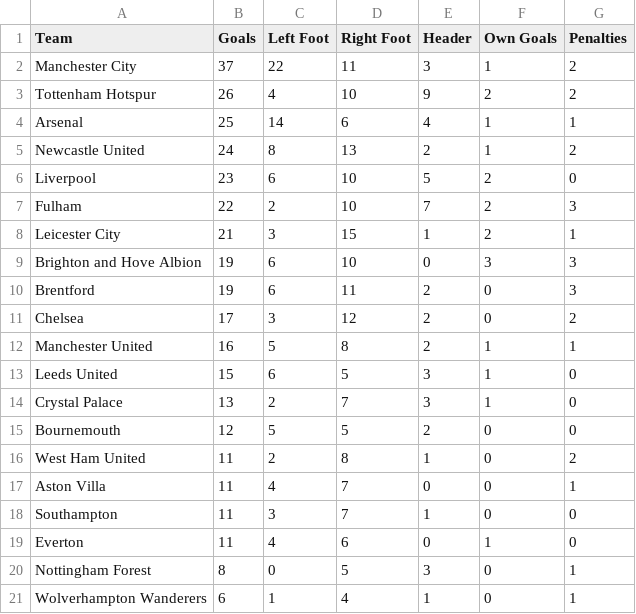
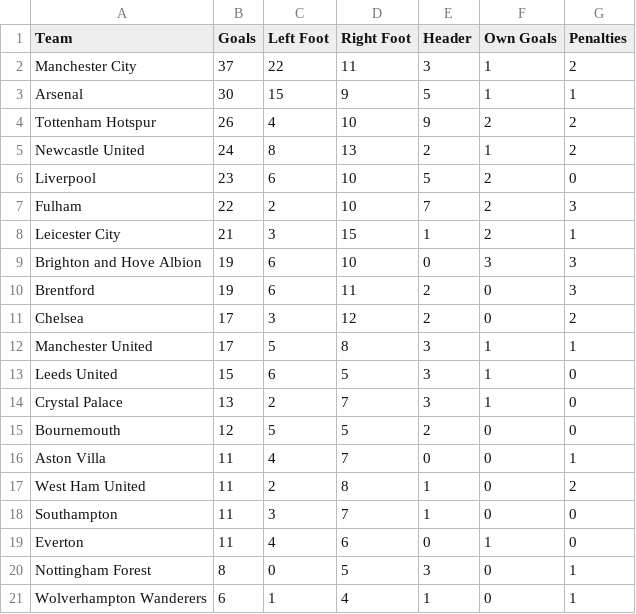
Before and after one commit to charles-adedotun/krysp-scraper, a CSV file: epl/scraped-data/goal-type.csv, drawn as a sheet.

```diff
--- a/epl/scraped-data/goal-type.csv
+++ b/epl/scraped-data/goal-type.csv
@@ -2,4 +2,4 @@
   Manchester City ,37,22,11,3,1,2
+  Arsenal ,30,15,9,5,1,1
   Tottenham Hotspur ,26,4,10,9,2,2
-  Arsenal ,25,14,6,4,1,1
   Newcastle United ,24,8,13,2,1,2
@@ -11,3 +11,3 @@
   Chelsea ,17,3,12,2,0,2
-  Manchester United ,16,5,8,2,1,1
+  Manchester United ,17,5,8,3,1,1
   Leeds United ,15,6,5,3,1,0
@@ -15,4 +15,4 @@
   Bournemouth ,12,5,5,2,0,0
+  Aston Villa ,11,4,7,0,0,1
   West Ham United ,11,2,8,1,0,2
-  Aston Villa ,11,4,7,0,0,1
   Southampton ,11,3,7,1,0,0
```
Also changed, not shown: epl/scraped-data/defence.csv, epl/scraped-data/passes.csv, 1 other file.
